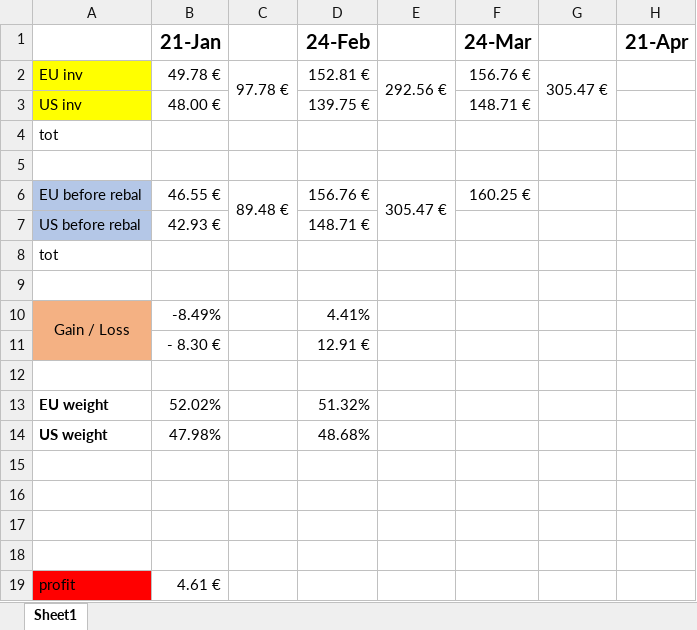
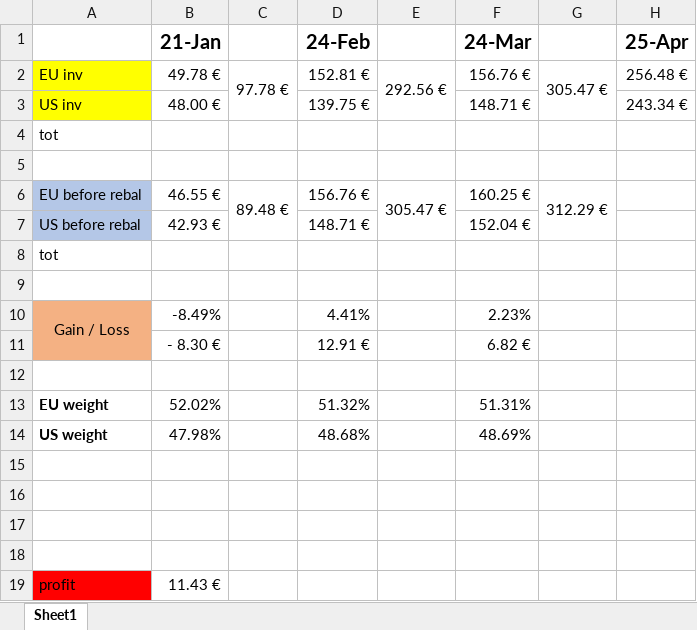
Before and after one commit to filippodeb/investments_f, an Excel workbook: portfolio performance.xlsx, sheet Sheet1, drawn as a sheet; values as stored, in another font and other column widths than the file's, no borders; conditional formats not drawn; the diff names each change by its address in the sheet, - before the commit and + after, or states it on an @@ line.

```diff
--- a/portfolio performance.xlsx (sheet Sheet1)
+++ b/portfolio performance.xlsx (sheet Sheet1)
-H1: 21-Apr
+H1: 25-Apr
-H2 (25-Apr): (empty)
+H2 (25-Apr): 256.48 €
-H3 (25-Apr): (empty)
+H3 (25-Apr): 243.34 €
-G6: (empty)
+G6: 312.29 €
+G6:G7 merged
-F7 (24-Mar): (empty)
+F7 (24-Mar): 152.04 €
-F10 (24-Mar): (empty)
+F10 (24-Mar): 2.23%
-F11 (24-Mar): (empty)
+F11 (24-Mar): 6.82 €
-F13 (24-Mar): (empty)
+F13 (24-Mar): 51.31%
-F14 (24-Mar): (empty)
+F14 (24-Mar): 48.69%
-B19 (21-Jan): 4.61 €
+B19 (21-Jan): 11.43 €
```
Also changed, not shown: 8 other files.
